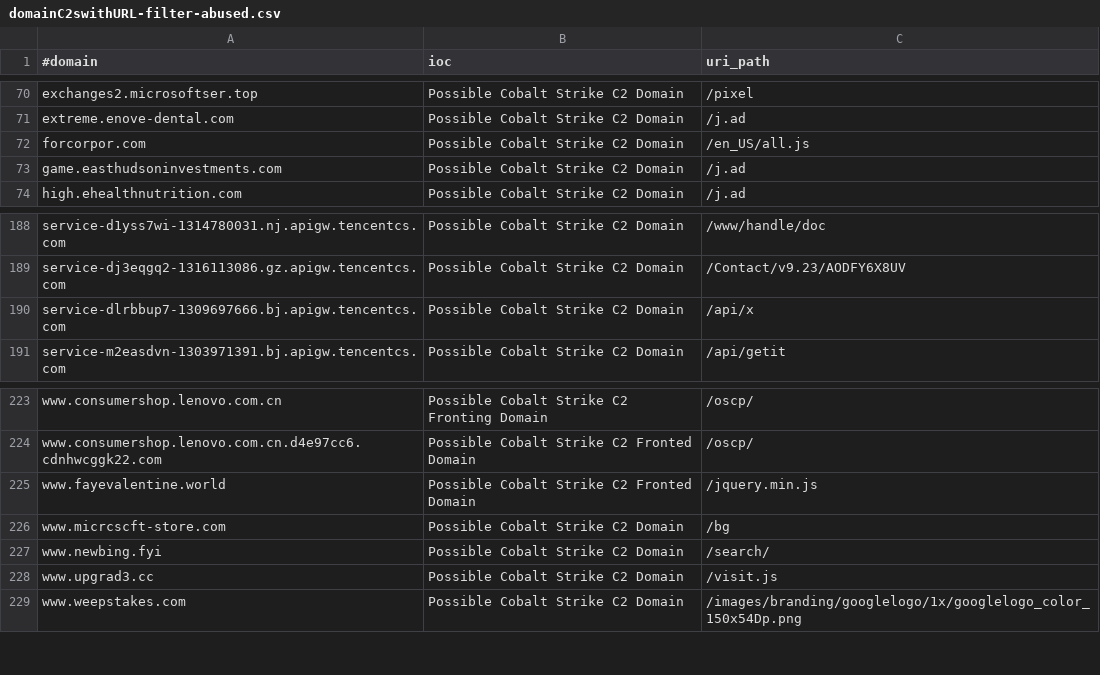
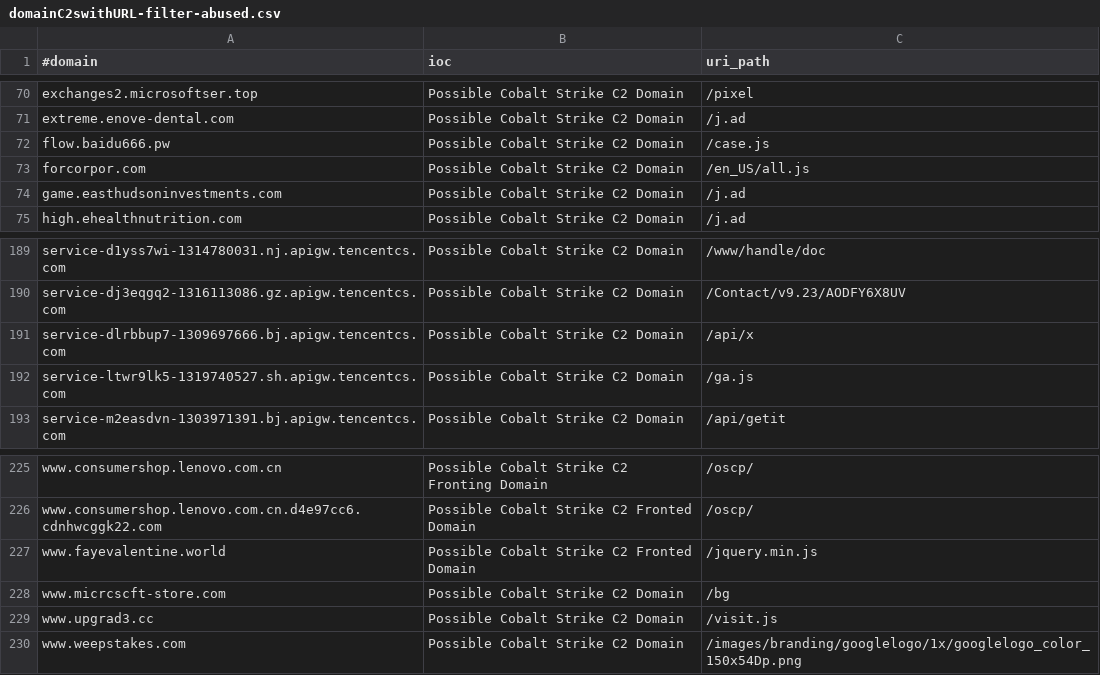
Before and after one commit to beac0n5/C2IntelFeeds, a CSV file: feeds/domainC2swithURL-filter-abused.csv, drawn as a sheet; only a part is shown, gaps mark what is left out.

```diff
--- a/feeds/domainC2swithURL-filter-abused.csv
+++ b/feeds/domainC2swithURL-filter-abused.csv
@@ -71,2 +71,3 @@ exchanges2.microsoftser.top,Possible Cobalt Strike C2 Domain,/pixel
 extreme.enove-dental.com,Possible Cobalt Strike C2 Domain,/j.ad
+flow.baidu666.pw,Possible Cobalt Strike C2 Domain,/case.js
 forcorpor.com,Possible Cobalt Strike C2 Domain,/en_US/all.js
@@ -190,2 +191,3 @@ service-dj3eqgq2-1316113086.gz.apigw.tencentcs.com,Possible Cobalt Strike C2 Dom
 service-dlrbbup7-1309697666.bj.apigw.tencentcs.com,Possible Cobalt Strike C2 Domain,/api/x
+service-ltwr9lk5-1319740527.sh.apigw.tencentcs.com,Possible Cobalt Strike C2 Domain,/ga.js
 service-m2easdvn-1303971391.bj.apigw.tencentcs.com,Possible Cobalt Strike C2 Domain,/api/getit
@@ -226,3 +228,2 @@ www.fayevalentine.world,Possible Cobalt Strike C2 Fronted Domain,/jquery.min.js
 www.micrcscft-store.com,Possible Cobalt Strike C2 Domain,/bg
-www.newbing.fyi,Possible Cobalt Strike C2 Domain,/search/
 www.upgrad3.cc,Possible Cobalt Strike C2 Domain,/visit.js
```
Also changed, not shown: feeds/IPC2s.csv, feeds/domainC2s-filter-abused.csv, 16 other files.
